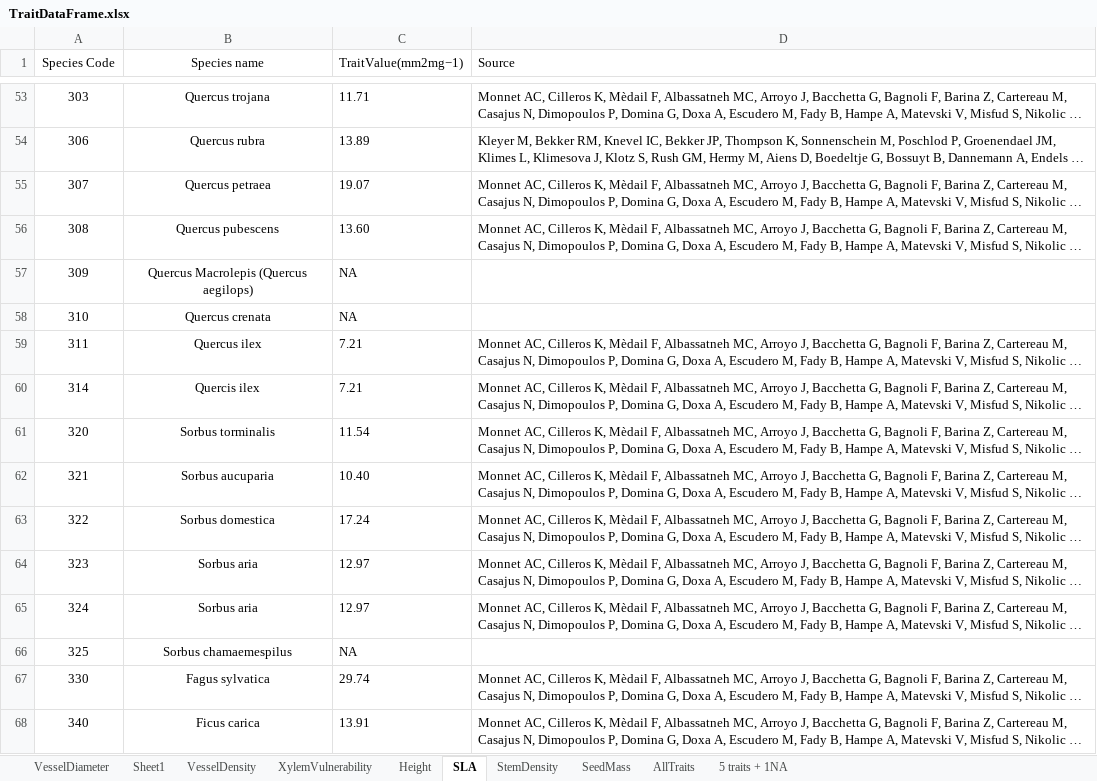
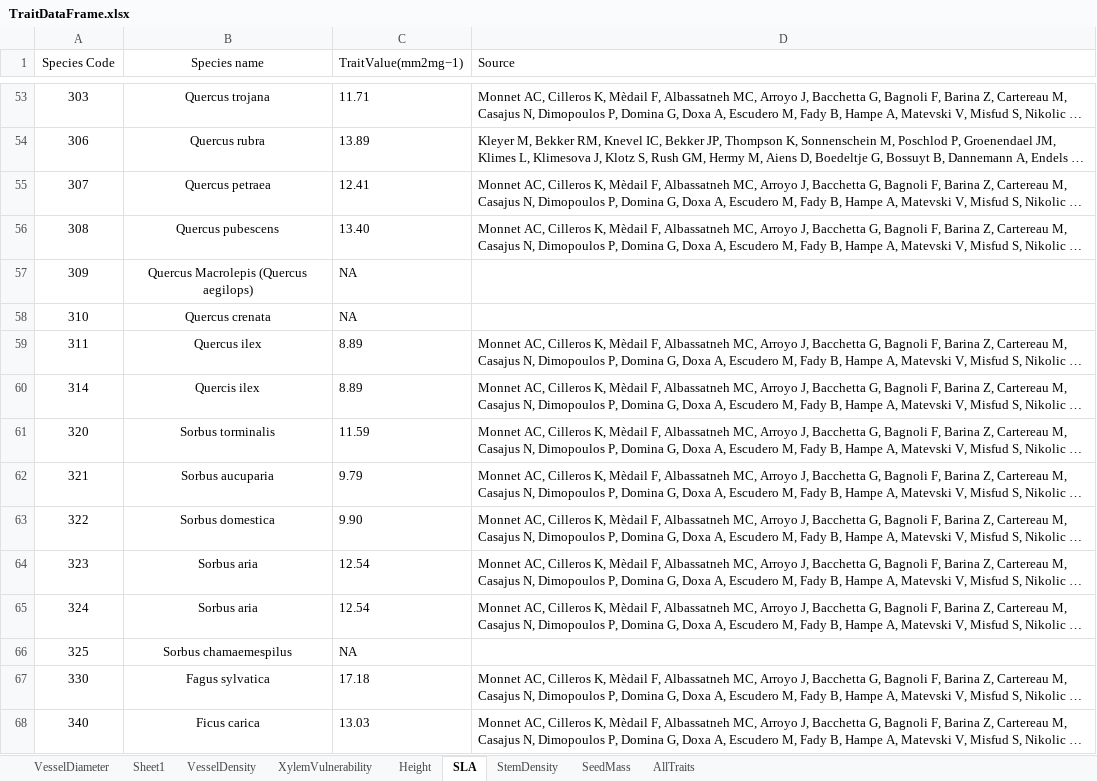
Before and after one commit to bobmuscarella/INFC-functional-diversity, an Excel workbook: DATA/TraitDataFrame.xlsx, sheet SLA, drawn as a sheet; only a part is shown, gaps mark what is left out; long unchanged cells end in …; values as stored, in another font and other column widths than the file's, no borders; the diff covers the shown part only; the diff names each change by its address in the sheet, - before the commit and + after, or states it on an @@ line.

Commit message:
Add files via upload
Up dated trait data frame
- took out unpublished data

```diff
--- a/DATA/TraitDataFrame.xlsx (sheet SLA)
+++ b/DATA/TraitDataFrame.xlsx (sheet SLA)
-sheet tab: 5 traits + 1NA
-C55 (TraitValue(mm2mg−1)): 19.07
+C55 (TraitValue(mm2mg−1)): 12.41
-C56 (TraitValue(mm2mg−1)): 13.60
+C56 (TraitValue(mm2mg−1)): 13.40
-C59:C60 (TraitValue(mm2mg−1)): 7.21
+C59:C60 (TraitValue(mm2mg−1)): 8.89
-C61 (TraitValue(mm2mg−1)): 11.54
+C61 (TraitValue(mm2mg−1)): 11.59
-C62 (TraitValue(mm2mg−1)): 10.40
+C62 (TraitValue(mm2mg−1)): 9.79
-C63 (TraitValue(mm2mg−1)): 17.24
+C63 (TraitValue(mm2mg−1)): 9.90
-C64:C65 (TraitValue(mm2mg−1)): 12.97
+C64:C65 (TraitValue(mm2mg−1)): 12.54
-C67 (TraitValue(mm2mg−1)): 29.74
+C67 (TraitValue(mm2mg−1)): 17.18
-C68 (TraitValue(mm2mg−1)): 13.91
+C68 (TraitValue(mm2mg−1)): 13.03
```
Also changed, not shown: 63 edited cells and cell formats elsewhere in this sheet, sheet AllTraits, sheet Height, sheet StemDensity, sheet SeedMass.
